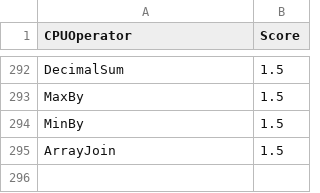
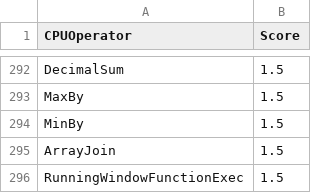
Before and after one commit to NVIDIA/spark-rapids-tools, a CSV file: core/src/main/resources/operatorsScore-dataproc-t4.csv, drawn as a sheet; only a part is shown, gaps mark what is left out; the diff names each change by its address in the sheet, - before the commit and + after, or states it on an @@ line.

Commit message:
Mark RunningWindowFunction as supported in Qual tool
Signed-off-by: Ahmed Hussein (amahussein) <a@ahussein.me>

Fix #1460

`RunningWindowFunction` should be marked as supported by the
qualification tool.

```diff
--- a/core/src/main/resources/operatorsScore-dataproc-t4.csv
+++ b/core/src/main/resources/operatorsScore-dataproc-t4.csv
+row 296: RunningWindowFunctionExec | 1.5
```
Also changed, not shown: core/src/main/resources/operatorsScore-emr-t4.csv, core/src/main/resources/operatorsScore-onprem-a100.csv, 8 other files.
